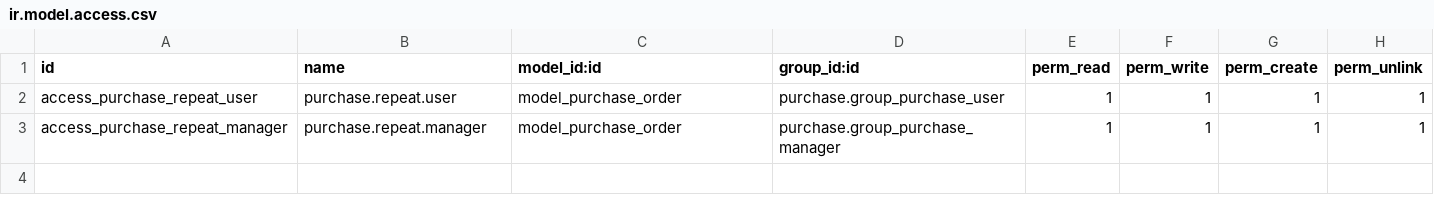
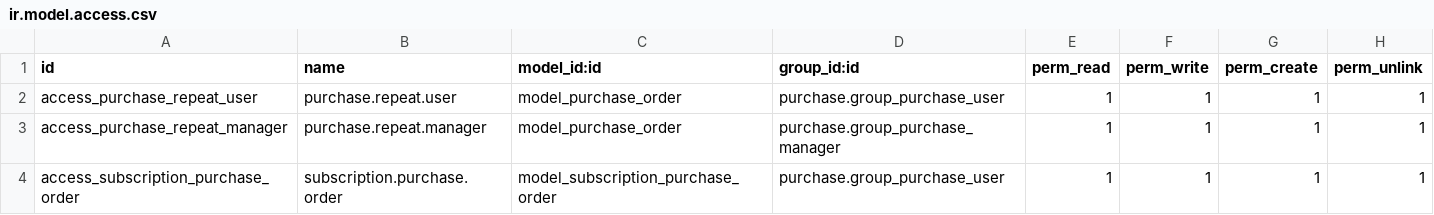
Before and after one commit to Yusufi8/custom_addons, a CSV file: purchase_repeat_order/security/ir.model.access.csv, drawn as a sheet.

Commit message:
Add files via upload
Add new Subscription Model

```diff
--- a/purchase_repeat_order/security/ir.model.access.csv
+++ b/purchase_repeat_order/security/ir.model.access.csv
@@ -3 +3,2 @@ access_purchase_repeat_user,purchase.repeat.user,model_purchase_order,purchase.g
 access_purchase_repeat_manager,purchase.repeat.manager,model_purchase_order,purchase.group_purchase_manager,1,1,1,1
+access_subscription_purchase_order,subscription.purchase.order,model_subscription_purchase_order,purchase.group_purchase_user,1,1,1,1
```
Also changed, not shown: 10 other files.
